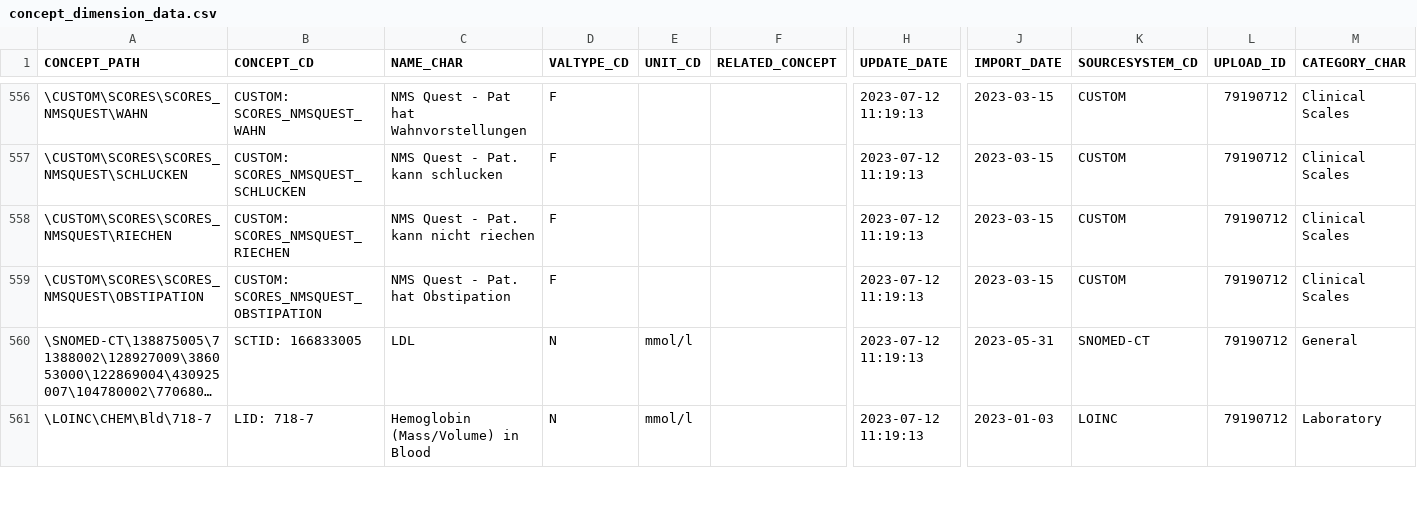
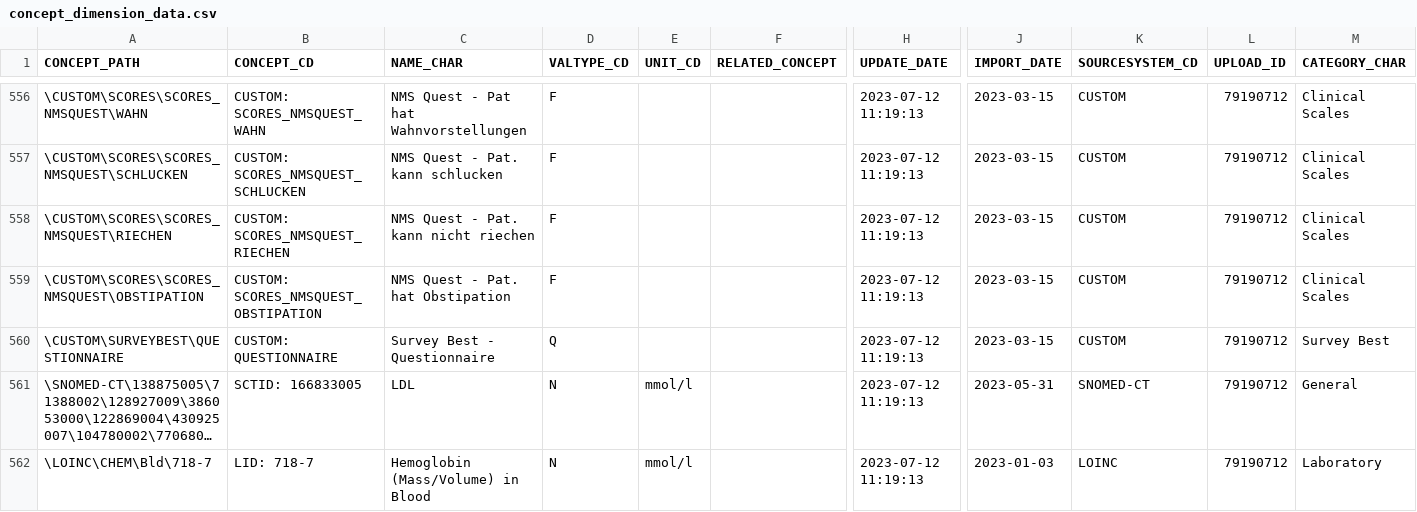
Before and after one commit to JenAIx/BEST, a CSV file: db/app2/src/core/database/seeds/concept_dimension_data.csv, drawn as a sheet; only a part is shown, gaps mark what is left out; long unchanged cells end in …; rows hold the shown columns only; the diff names each change by its address in the sheet, - before the commit and + after, or states it on an @@ line.

Commit message:
Fix typo in 'QUESTIONNAIRE' references across multiple files for consistency
- Corrected spelling from 'QUESTIONNAIR' to 'QUESTIONNAIRE' in CategorySelector.vue, GlobalSettingsPage.vue, and questionnaire-store.js.
- Added new 'Questionnaire' entry in code_lookup_data.csv and updated concept_dimension_data.csv to reflect the correct terminology.
- Ensured all related database queries and data handling are aligned with the corrected term.

```diff
--- a/db/app2/src/core/database/seeds/concept_dimension_data.csv
+++ b/db/app2/src/core/database/seeds/concept_dimension_data.csv
+row 560: \CUSTOM\SURVEYBEST\QUESTIONNAIRE | CUSTOM: QUESTIONNAIRE | Survey Best - Questionnaire | Q |  |  | 2023-07-12 11:19:13 | 2023-03-15 | CUSTOM | 79190712 | Survey Best
```
Also changed, not shown: db/app2/src/core/database/seeds/code_lookup_data.csv, 3 other files.
